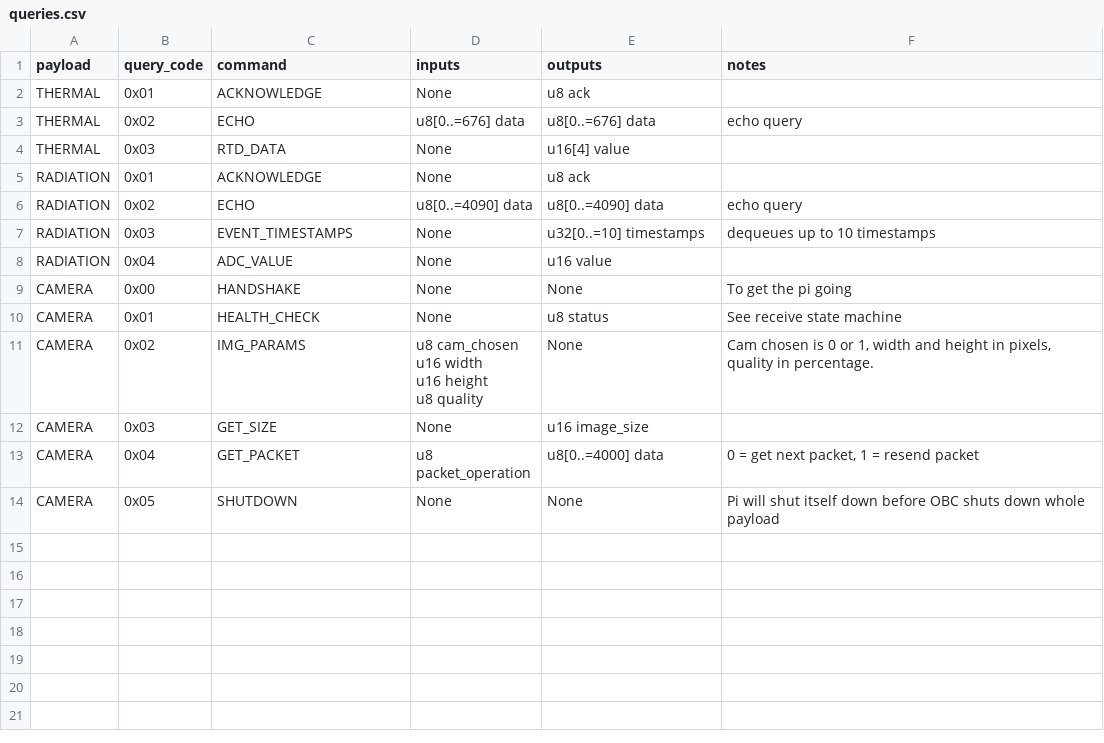
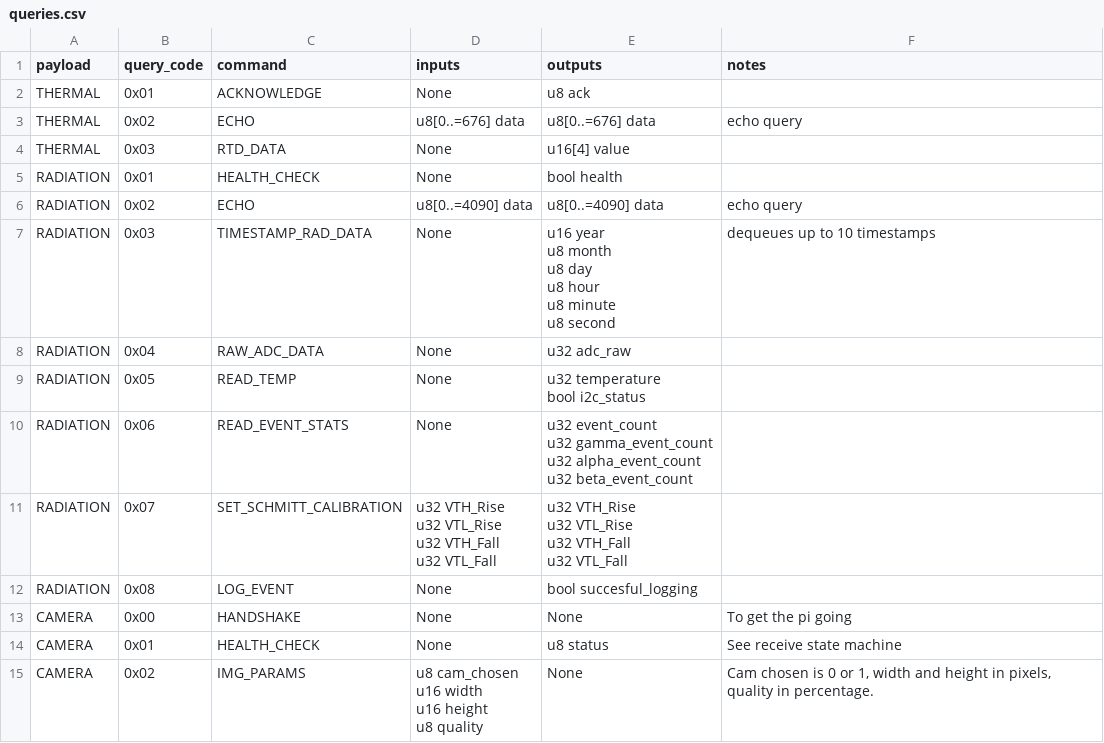
Before and after one commit to FusionSid/obc_spi, a CSV file: scripts/queries.csv, drawn as a sheet; only a part is shown; the shorter side is filled out with more unchanged rows; ↵ is a line break in a cell; the diff names each change by its address in the sheet, - before the commit and + after, or states it on an @@ line.

Commit message:
chore: rerun the script on the new queries

```diff
--- a/scripts/queries.csv
+++ b/scripts/queries.csv
-C5 (command): ACKNOWLEDGE
+C5 (command): HEALTH_CHECK
-E5 (outputs): u8 ack
+E5 (outputs): bool health
-C7 (command): EVENT_TIMESTAMPS
+C7 (command): TIMESTAMP_RAD_DATA
-E7 (outputs): u32[0..=10] timestamps
+E7 (outputs): u16 year ↵ u8 month ↵ u8 day ↵ u8 hour ↵ u8 minute ↵ u8 second
-C8 (command): ADC_VALUE
+C8 (command): RAW_ADC_DATA
-E8 (outputs): u16 value
+E8 (outputs): u32 adc_raw
+row 9: RADIATION | 0x05 | READ_TEMP | None | u32 temperature ↵ bool i2c_status
+row 10: RADIATION | 0x06 | READ_EVENT_STATS | None | u32 event_count ↵ u32 gamma_event_count ↵ u32 alpha_event_count ↵ u32 beta_event_count
+row 11: RADIATION | 0x07 | SET_SCHMITT_CALIBRATION | u32 VTH_Rise ↵ u32 VTL_Rise ↵ u32 VTH_Fall ↵ u32 VTL_Fall | u32 VTH_Rise ↵ u32 VTL_Rise ↵ u32 VTH_Fall ↵ u32 VTL_Fall
+row 12: RADIATION | 0x08 | LOG_EVENT | None | bool succesful_logging
```
Also changed, not shown: 6 other files.
